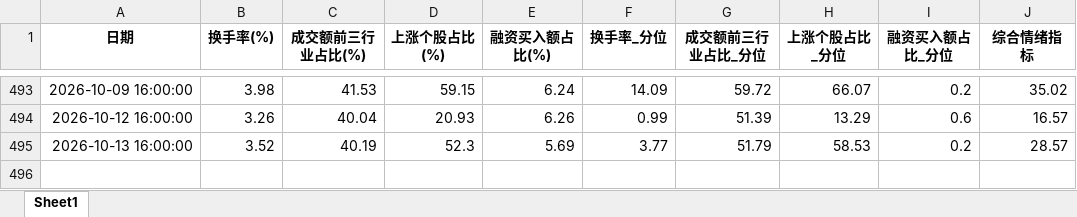
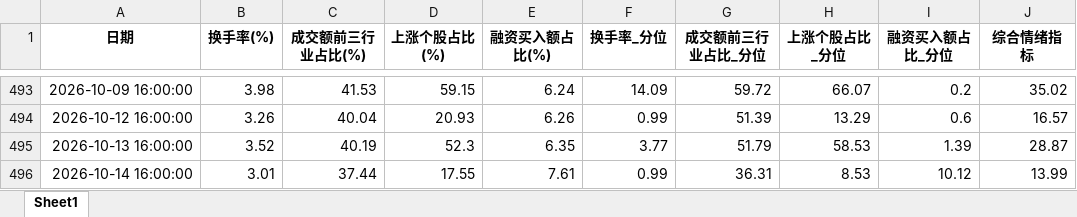
Before and after one commit to moriatyj/share, an Excel workbook: docs/情绪指标_结果.xlsx, sheet Sheet1, drawn as a sheet; only a part is shown, gaps mark what is left out; values as stored, in another font and other column widths than the file's, no borders; the diff names each change by its address in the sheet, - before the commit and + after, or states it on an @@ line.

```diff
--- a/docs/情绪指标_结果.xlsx (sheet Sheet1)
+++ b/docs/情绪指标_结果.xlsx (sheet Sheet1)
-E495 (融资买入额占比(%)): 5.69
+E495 (融资买入额占比(%)): 6.35
-I495 (融资买入额占比_分位): 0.2
+I495 (融资买入额占比_分位): 1.39
-J495 (综合情绪指标): 28.57
+J495 (综合情绪指标): 28.87
+row 496: 2026-10-14 16:00:00 | 3.01 | 37.44 | 17.55 | 7.61 | 0.99 | 36.31 | 8.53 | 10.12 | 13.99
```
Also changed, not shown: docs/副本万得全A.xlsx, 副本万得全A.xlsx, 10 other files.
